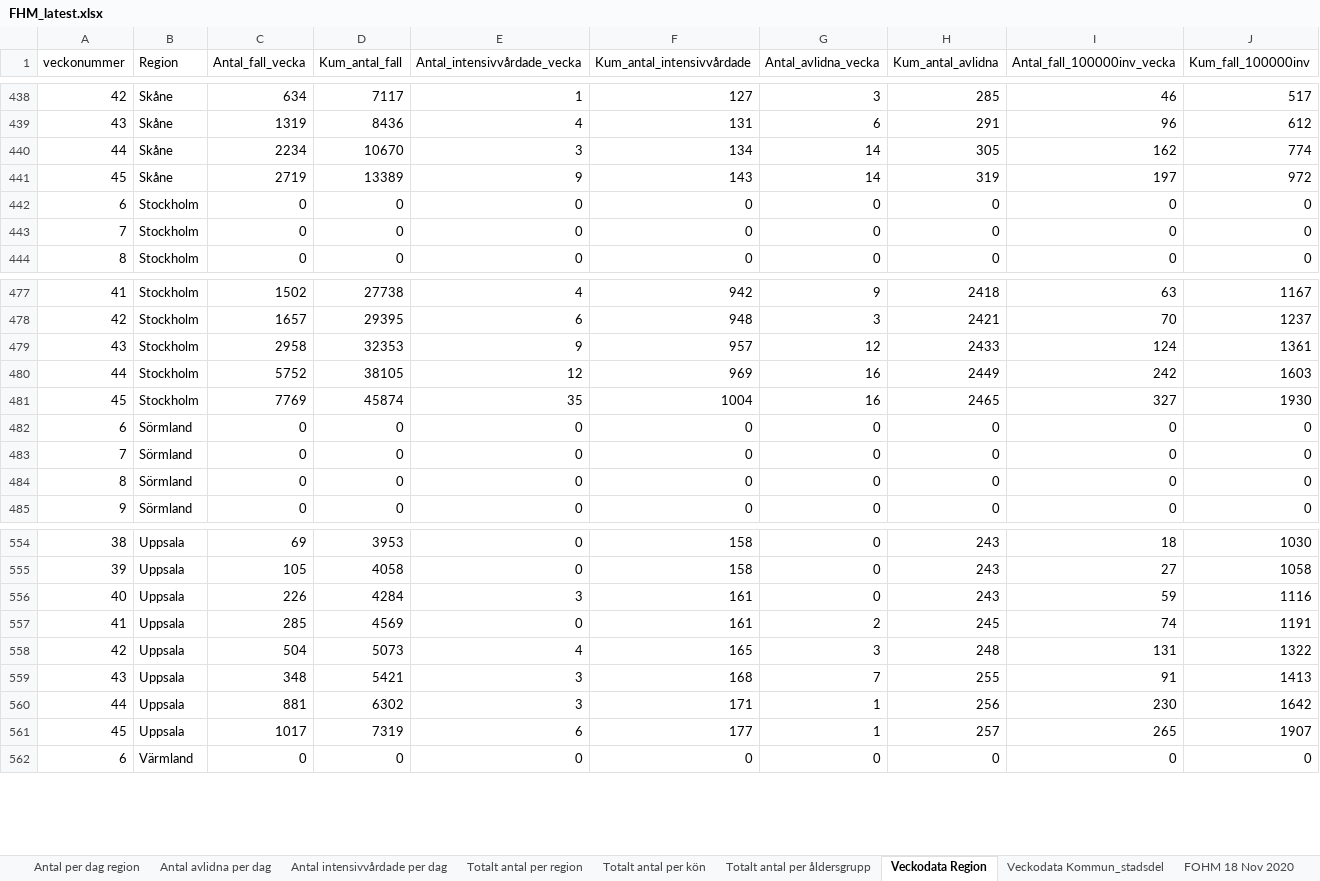
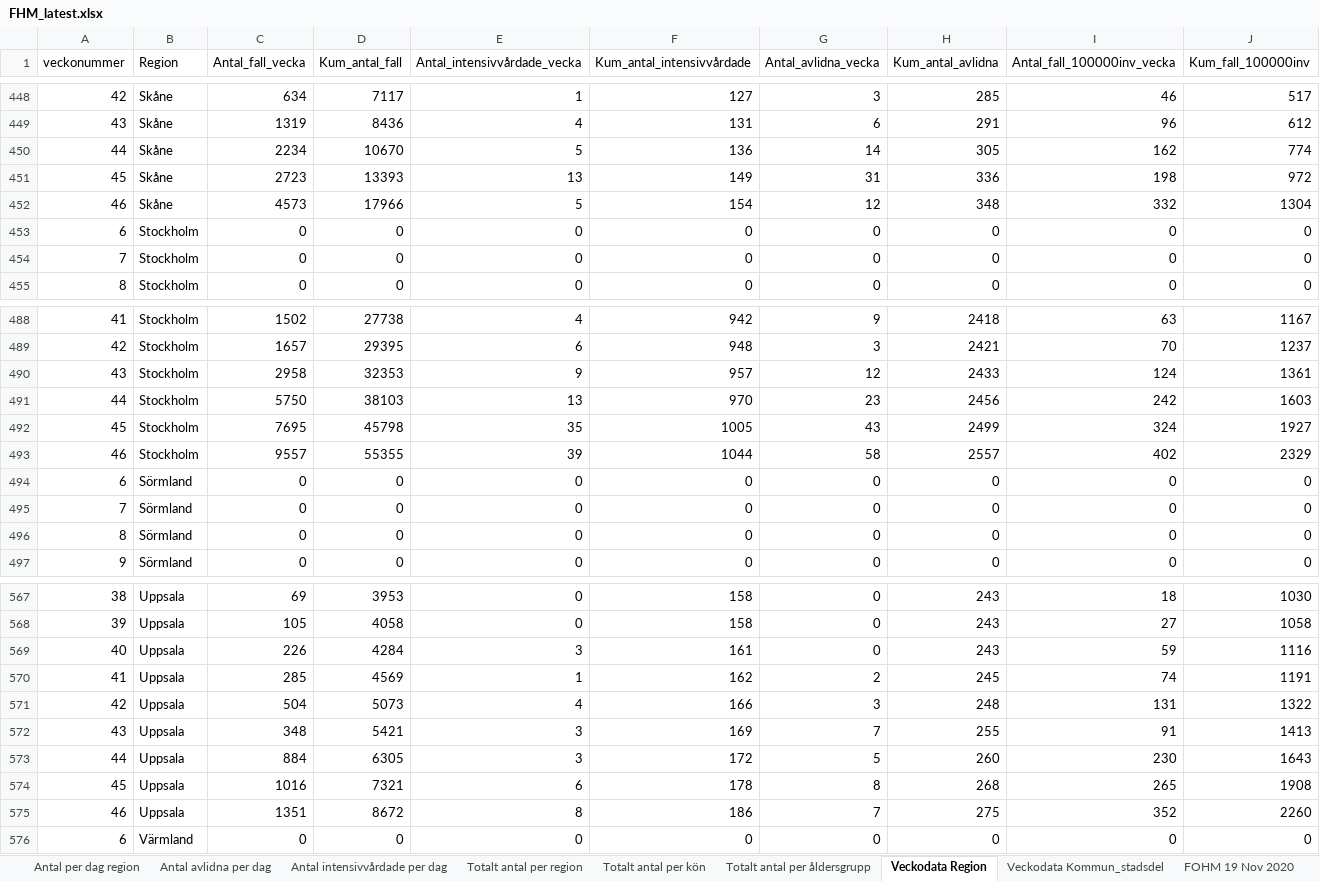
Before and after one commit to adamaltmejd/sse_cern, an Excel workbook: data/FHM/FHM_latest.xlsx, sheet Veckodata Region, drawn as a sheet; only a part is shown, gaps mark what is left out; values as stored, in another font and other column widths than the file's, no borders; removed rows and columns are numbered as before the commit, all else as after; the diff covers the shown part only; the diff names each change by its address in the sheet, - before the commit and + after, or states it on an @@ line.

```diff
--- a/data/FHM/FHM_latest.xlsx (sheet Veckodata Region)
+++ b/data/FHM/FHM_latest.xlsx (sheet Veckodata Region)
-sheet tab: FOHM 18 Nov 2020
+sheet tab: FOHM 19 Nov 2020
-E450 (Antal_intensivvårdade_vecka): 3
+E450 (Antal_intensivvårdade_vecka): 5
-F450 (Kum_antal_intensivvårdade): 134
+F450 (Kum_antal_intensivvårdade): 136
-row 441: 45 | Skåne | 2719 | 13389 | 9 | 143 | 14 | 319 | 197 | 972
+row 451: 45 | Skåne | 2723 | 13393 | 13 | 149 | 31 | 336 | 198 | 972
+row 452: 46 | Skåne | 4573 | 17966 | 5 | 154 | 12 | 348 | 332 | 1304
-C491 (Antal_fall_vecka): 5752
+C491 (Antal_fall_vecka): 5750
-D491 (Kum_antal_fall): 38105
+D491 (Kum_antal_fall): 38103
-E491 (Antal_intensivvårdade_vecka): 12
+E491 (Antal_intensivvårdade_vecka): 13
-F491 (Kum_antal_intensivvårdade): 969
+F491 (Kum_antal_intensivvårdade): 970
-G491 (Antal_avlidna_vecka): 16
+G491 (Antal_avlidna_vecka): 23
-H491 (Kum_antal_avlidna): 2449
+H491 (Kum_antal_avlidna): 2456
-row 481: 45 | Stockholm | 7769 | 45874 | 35 | 1004 | 16 | 2465 | 327 | 1930
+row 492: 45 | Stockholm | 7695 | 45798 | 35 | 1005 | 43 | 2499 | 324 | 1927
+row 493: 46 | Stockholm | 9557 | 55355 | 39 | 1044 | 58 | 2557 | 402 | 2329
-E570 (Antal_intensivvårdade_vecka): 0
+E570 (Antal_intensivvårdade_vecka): 1
-F570 (Kum_antal_intensivvårdade): 161
+F570 (Kum_antal_intensivvårdade): 162
-F571 (Kum_antal_intensivvårdade): 165
+F571 (Kum_antal_intensivvårdade): 166
-F572 (Kum_antal_intensivvårdade): 168
+F572 (Kum_antal_intensivvårdade): 169
-C573 (Antal_fall_vecka): 881
+C573 (Antal_fall_vecka): 884
-D573 (Kum_antal_fall): 6302
+D573 (Kum_antal_fall): 6305
-F573 (Kum_antal_intensivvårdade): 171
+F573 (Kum_antal_intensivvårdade): 172
-G573 (Antal_avlidna_vecka): 1
+G573 (Antal_avlidna_vecka): 5
-H573 (Kum_antal_avlidna): 256
+H573 (Kum_antal_avlidna): 260
-J573 (Kum_fall_100000inv): 1642
+J573 (Kum_fall_100000inv): 1643
-C574 (Antal_fall_vecka): 1017
+C574 (Antal_fall_vecka): 1016
-D574 (Kum_antal_fall): 7319
+D574 (Kum_antal_fall): 7321
-F574 (Kum_antal_intensivvårdade): 177
+F574 (Kum_antal_intensivvårdade): 178
-G574 (Antal_avlidna_vecka): 1
+G574 (Antal_avlidna_vecka): 8
-H574 (Kum_antal_avlidna): 257
+H574 (Kum_antal_avlidna): 268
-J574 (Kum_fall_100000inv): 1907
+J574 (Kum_fall_100000inv): 1908
+row 575: 46 | Uppsala | 1351 | 8672 | 8 | 186 | 7 | 275 | 352 | 2260
```
Also changed, not shown: 18 added rows and 66 edited cells elsewhere in this sheet, sheet Veckodata Kommun_stadsdel, sheet Antal per dag region, sheet Totalt antal per region, sheet Totalt antal per åldersgrupp, sheet Antal avlidna per dag, sheet Totalt antal per kön, 1 more sheet, 1 other file.
